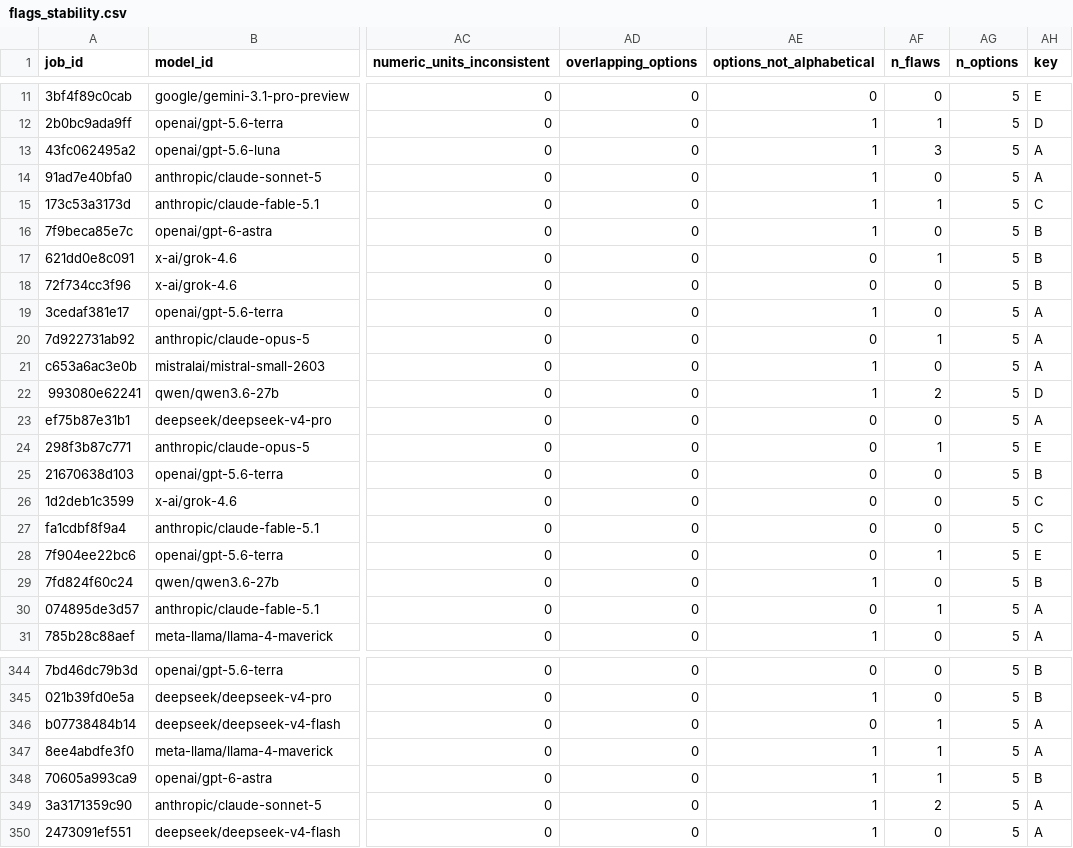
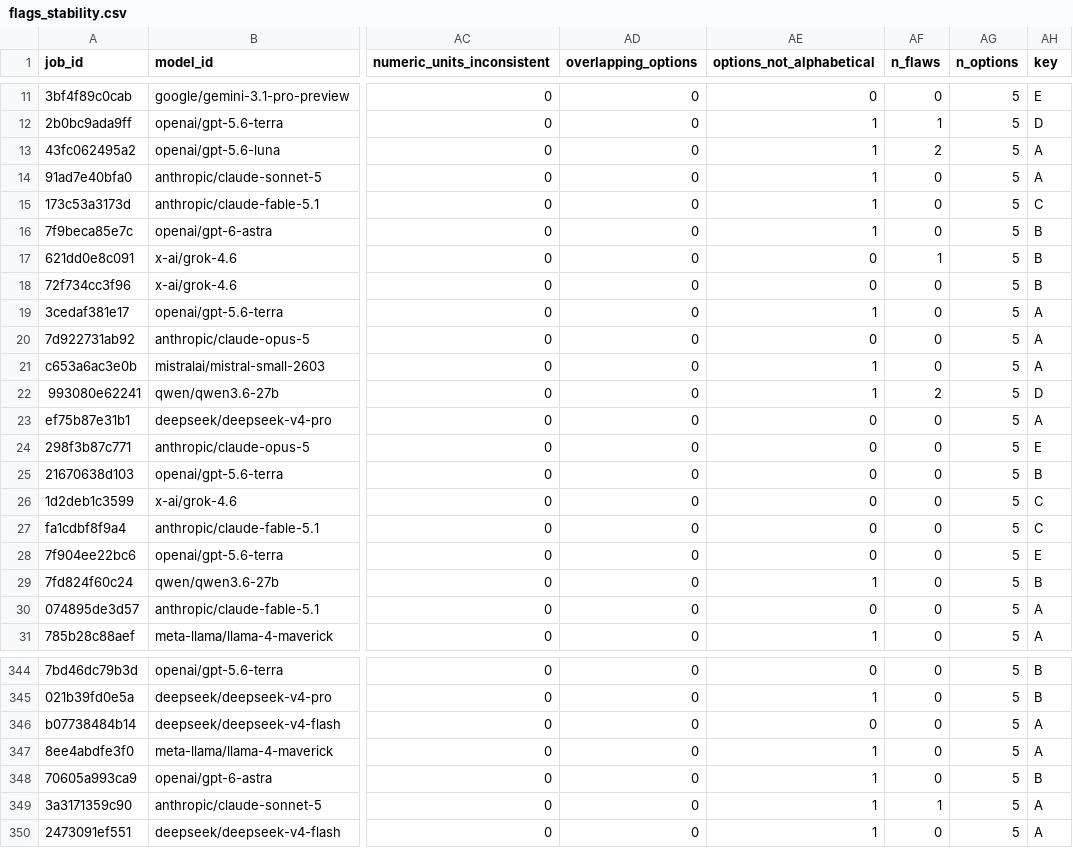
Before and after one commit to rgundam-stevens/MedIWF, a CSV file: outputs/flags_stability.csv, drawn as a sheet; only a part is shown, gaps mark what is left out; the diff covers the shown part only; the diff names each change by its address in the sheet, - before the commit and + after, or states it on an @@ line.

```diff
--- a/outputs/flags_stability.csv
+++ b/outputs/flags_stability.csv
-AF13 (n_flaws): 3
+AF13 (n_flaws): 2
-AF15 (n_flaws): 1
+AF15 (n_flaws): 0
-AF20 (n_flaws): 1
+AF20 (n_flaws): 0
-AF24 (n_flaws): 1
+AF24 (n_flaws): 0
-AF28 (n_flaws): 1
+AF28 (n_flaws): 0
-AF30 (n_flaws): 1
+AF30 (n_flaws): 0
-AF346:AF348 (n_flaws): 1
+AF346:AF348 (n_flaws): 0
-AF349 (n_flaws): 2
+AF349 (n_flaws): 1
```
Also changed, not shown: 74 edited cells elsewhere in this file, outputs/flags_full_reasoning.csv, outputs/flags_position.csv, 14 other files.
